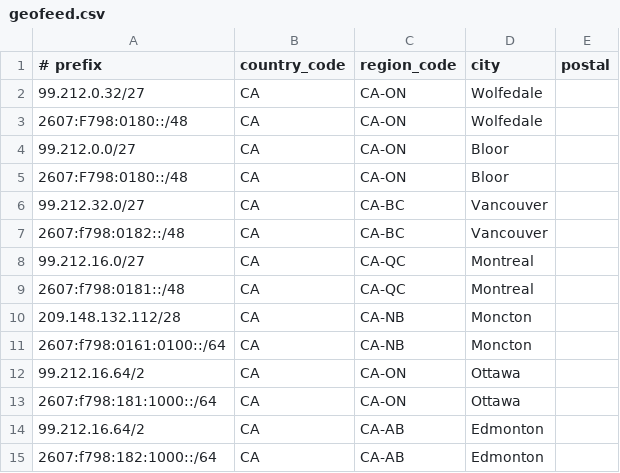
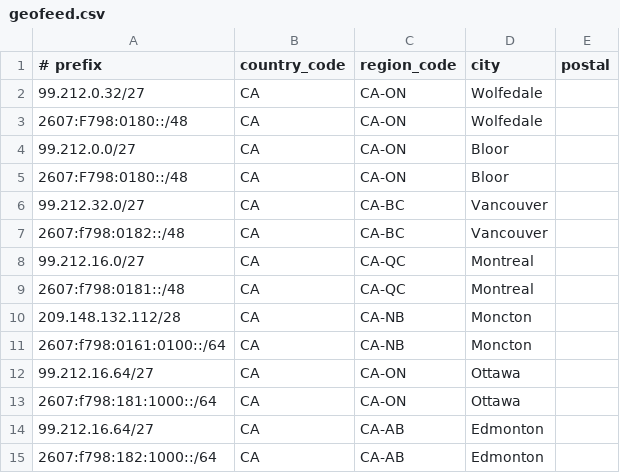
Before and after one commit to giancarlo-dinardo/geofeeds, a CSV file: geofeed.csv, drawn as a sheet.

Commit message:
Update geofeed.csv

```diff
--- a/geofeed.csv
+++ b/geofeed.csv
@@ -11,5 +11,5 @@
 2607:f798:0161:0100::/64,CA,CA-NB,Moncton
-99.212.16.64/2,CA,CA-ON,Ottawa
+99.212.16.64/27,CA,CA-ON,Ottawa
 2607:f798:181:1000::/64,CA,CA-ON,Ottawa
-99.212.16.64/2,CA,CA-AB,Edmonton
+99.212.16.64/27,CA,CA-AB,Edmonton
 2607:f798:182:1000::/64,CA,CA-AB,Edmonton
```
